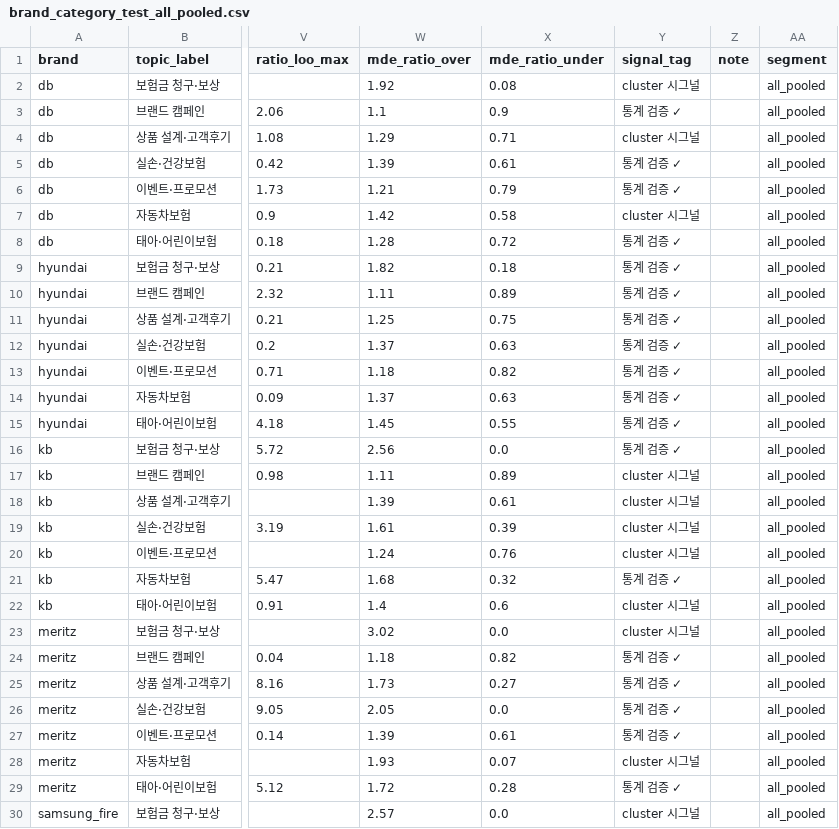
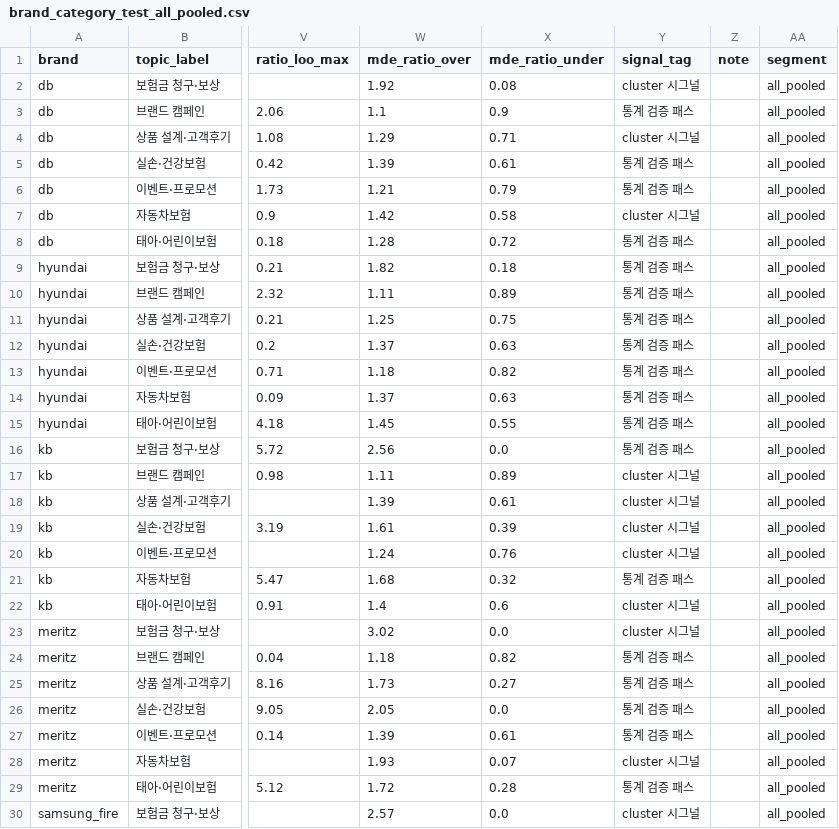
Before and after one commit to ChangyeolAidenOh/cx-reporting, a CSV file: data/exports/brand_category_test_all_pooled.csv, drawn as a sheet; only a part is shown, gaps mark what is left out; the diff covers the shown part only; the diff names each change by its address in the sheet, - before the commit and + after, or states it on an @@ line.

```diff
--- a/data/exports/brand_category_test_all_pooled.csv
+++ b/data/exports/brand_category_test_all_pooled.csv
-Y3 (signal_tag): 통계 검증 ✓
+Y3 (signal_tag): 통계 검증 패스
-Y5:Y6 (signal_tag): 통계 검증 ✓
+Y5:Y6 (signal_tag): 통계 검증 패스
-Y8:Y16 (signal_tag): 통계 검증 ✓
+Y8:Y16 (signal_tag): 통계 검증 패스
-Y21 (signal_tag): 통계 검증 ✓
+Y21 (signal_tag): 통계 검증 패스
-Y24:Y27 (signal_tag): 통계 검증 ✓
+Y24:Y27 (signal_tag): 통계 검증 패스
-Y29 (signal_tag): 통계 검증 ✓
+Y29 (signal_tag): 통계 검증 패스
```
Also changed, not shown: 4 edited cells elsewhere in this file, data/exports/brand_category_test.csv, data/exports/brand_category_test_web_advisor.csv, 10 other files.
